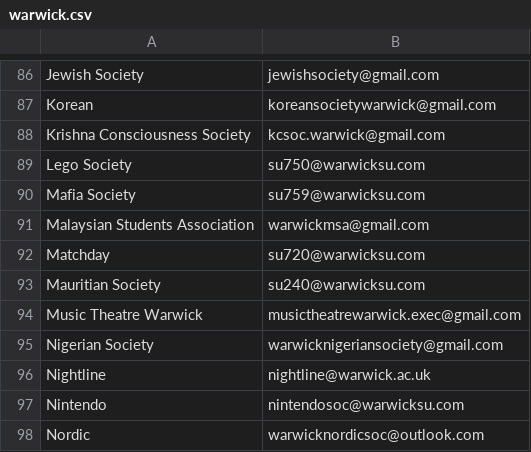
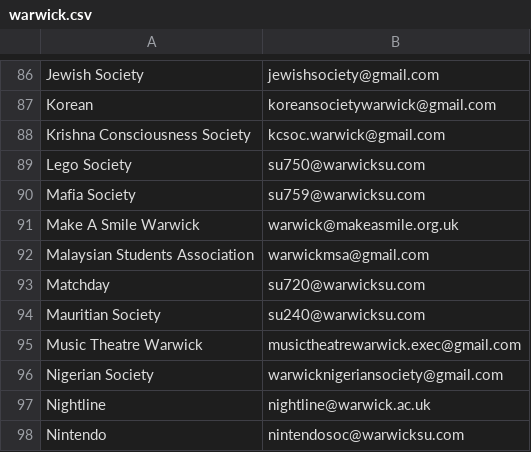
Before and after one commit to kcsoc/society-email-scrape, a CSV file: docs/output/warwick.csv, drawn as a sheet; only a part is shown, gaps mark what is left out; the shorter side is filled out with more unchanged rows.

```diff
--- a/docs/output/warwick.csv
+++ b/docs/output/warwick.csv
@@ -90,2 +90,3 @@ Lego Society, su750@warwicksu.com
 Mafia Society, su759@warwicksu.com
+Make A Smile Warwick, warwick@makeasmile.org.uk
 Malaysian Students Association, warwickmsa@gmail.com
```
Also changed, not shown: docs/output/city.csv, docs/output/glasgow.csv, 1 other file.
